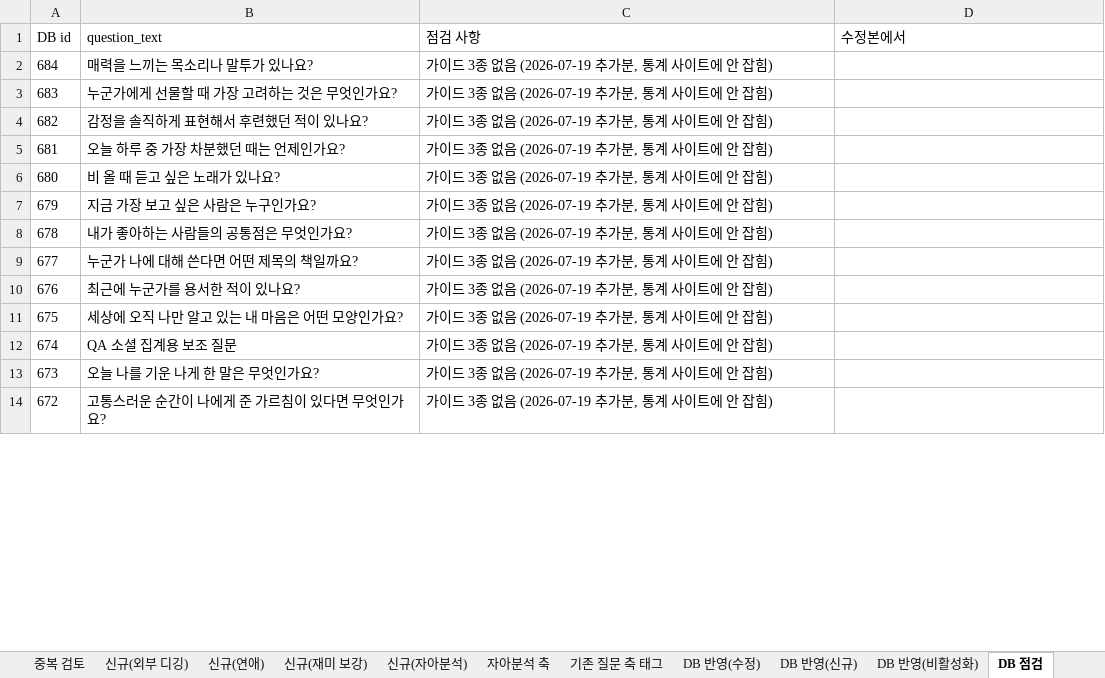
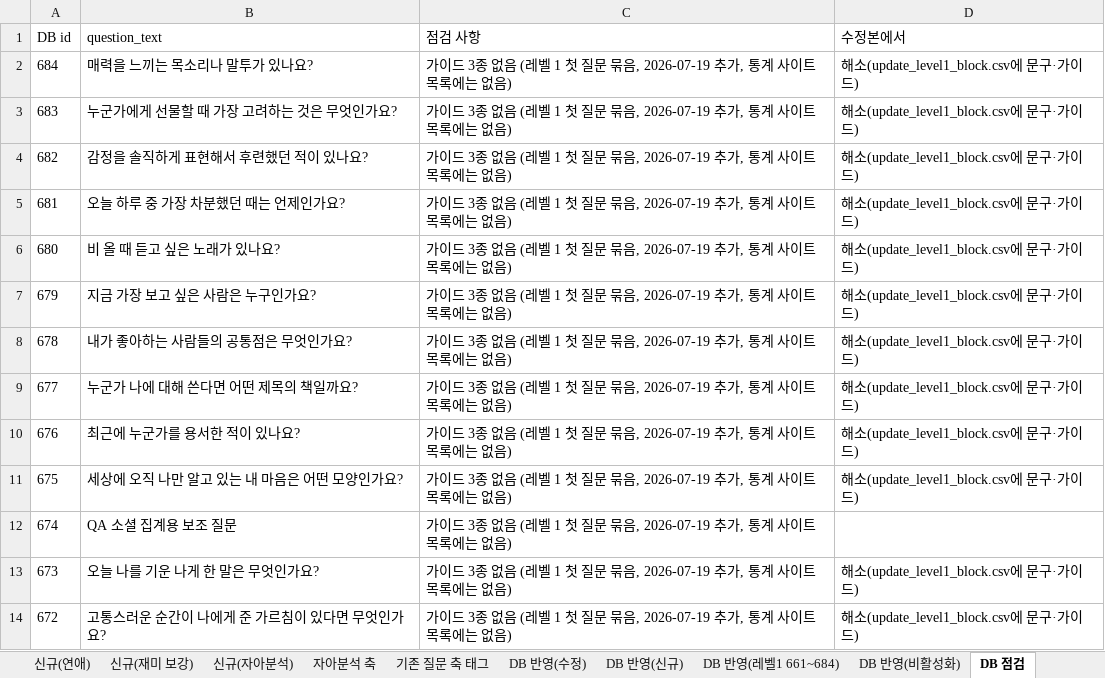
Before and after one commit to ahnhyun3921-alt/questions, an Excel workbook: output/나답_질문_수정본_신규.xlsx, sheet DB 점검, drawn as a sheet; only a part is shown; values as stored, in another font and other column widths than the file's, no borders; the diff covers the shown part only; the diff names each change by its address in the sheet, - before the commit and + after, or states it on an @@ line.

```diff
--- a/output/나답_질문_수정본_신규.xlsx (sheet DB 점검)
+++ b/output/나답_질문_수정본_신규.xlsx (sheet DB 점검)
+sheet tab: DB 반영(레벨1 661~684)
-C2:C14 (점검 사항): …없음 (2026-07-19 추가분, 통계 사이트에 안 잡힘)
+C2:C14 (점검 사항): …없음 (레벨 1 첫 질문 묶음, 2026-07-19 추가, 통계 사이트 목록에는 없음)
-D2:D11 (수정본에서): (empty)
+D2:D11 (수정본에서): 해소(update_level1_block.csv에 문구·가이드)
-D13:D14 (수정본에서): (empty)
+D13:D14 (수정본에서): 해소(update_level1_block.csv에 문구·가이드)
```
Also changed, not shown: 23 edited cells elsewhere in this sheet, sheet DB 반영(신규), sheet 신규(내부 보강), sheet 신규(외부 디깅), sheet 신규(재미 보강), sheet 신규(자아분석), sheet 신규(연애), 16 other files.
